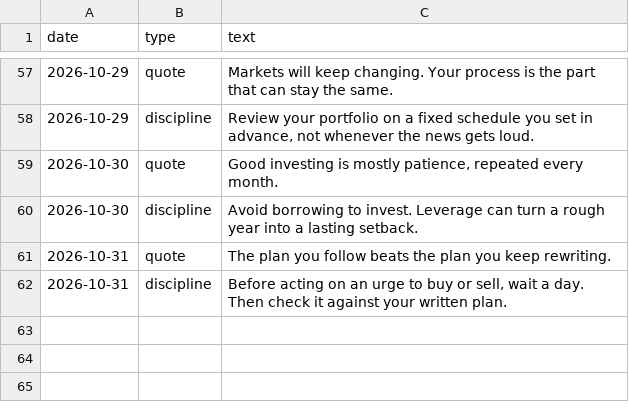
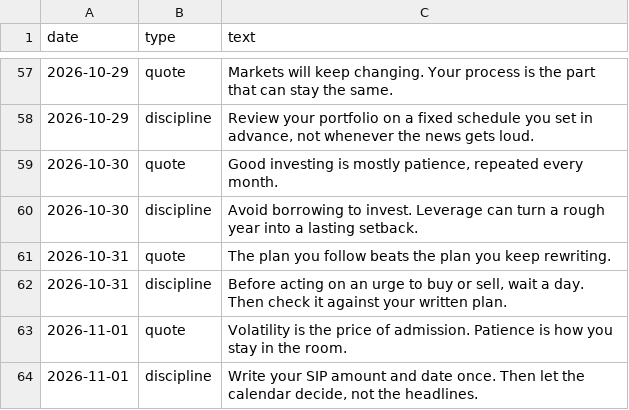
Before and after one commit to darshildshah211/dds-posters, a CSV file: stories/log.csv, drawn as a sheet; only a part is shown, gaps mark what is left out.

```diff
--- a/stories/log.csv
+++ b/stories/log.csv
@@ -62 +62,3 @@ date,type,text
 2026-10-31,discipline,"Before acting on an urge to buy or sell, wait a day. Then check it against your written plan."
+2026-11-01,quote,"Volatility is the price of admission. Patience is how you stay in the room."
+2026-11-01,discipline,"Write your SIP amount and date once. Then let the calendar decide, not the headlines."
```
Also changed, not shown: 6 other files.
